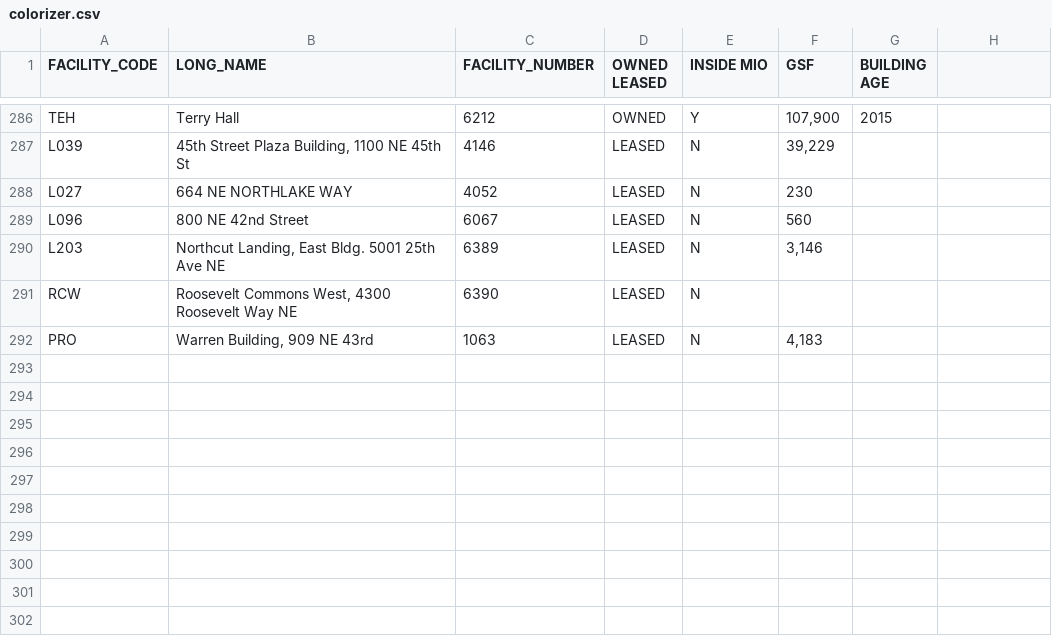
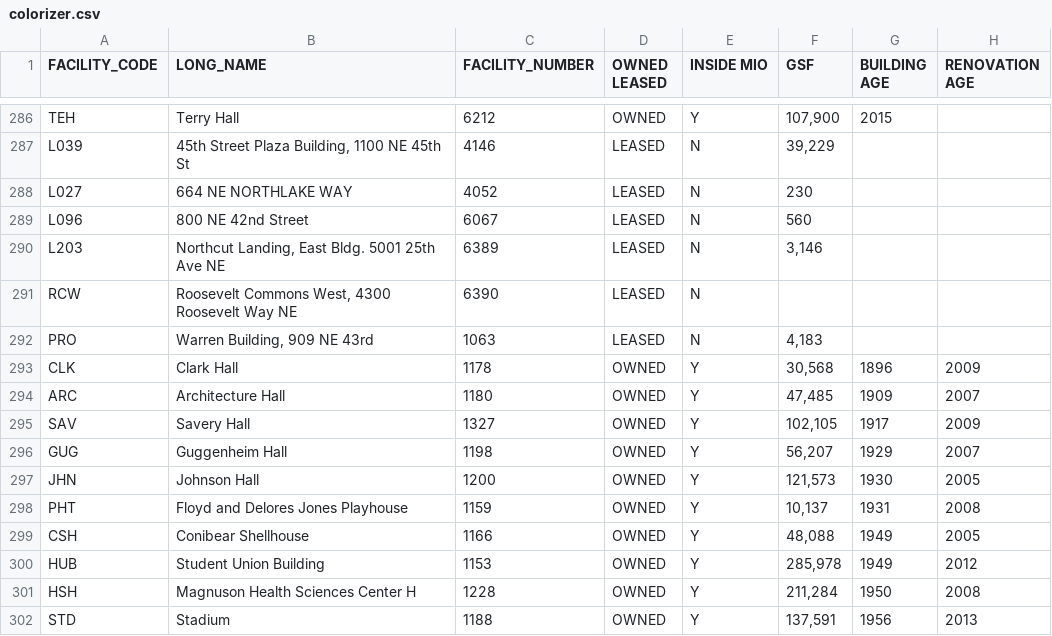
Before and after one commit to seattletimes/uw-growth, a CSV file: data/colorizer.csv, drawn as a sheet; only a part is shown, gaps mark what is left out; the diff names each change by its address in the sheet, - before the commit and + after, or states it on an @@ line.

Commit message:
adds renovation data, cleans up svg

```diff
--- a/data/colorizer.csv
+++ b/data/colorizer.csv
-H1: (empty)
+H1: RENOVATION AGE
+row 293: CLK | Clark Hall | 1178 | OWNED | Y | 30,568 | 1896 | 2009
+row 294: ARC | Architecture Hall | 1180 | OWNED | Y | 47,485 | 1909 | 2007
+row 295: SAV | Savery Hall | 1327 | OWNED | Y | 102,105 | 1917 | 2009
+row 296: GUG | Guggenheim Hall | 1198 | OWNED | Y | 56,207 | 1929 | 2007
+row 297: JHN | Johnson Hall | 1200 | OWNED | Y | 121,573 | 1930 | 2005
+row 298: PHT | Floyd and Delores Jones Playhouse | 1159 | OWNED | Y | 10,137 | 1931 | 2008
+row 299: CSH | Conibear Shellhouse | 1166 | OWNED | Y | 48,088 | 1949 | 2005
+row 300: HUB | Student Union Building | 1153 | OWNED | Y | 285,978 | 1949 | 2012
+row 301: HSH | Magnuson Health Sciences Center H | 1228 | OWNED | Y | 211,284 | 1950 | 2008
+row 302: STD | Stadium | 1188 | OWNED | Y | 137,591 | 1956 | 2013
```
Also changed, not shown: 5 other files.
